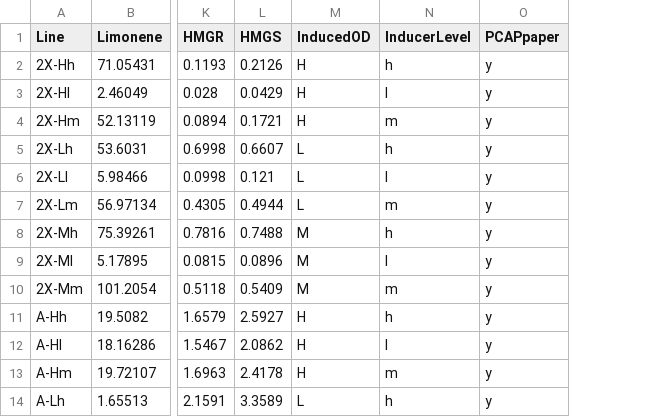
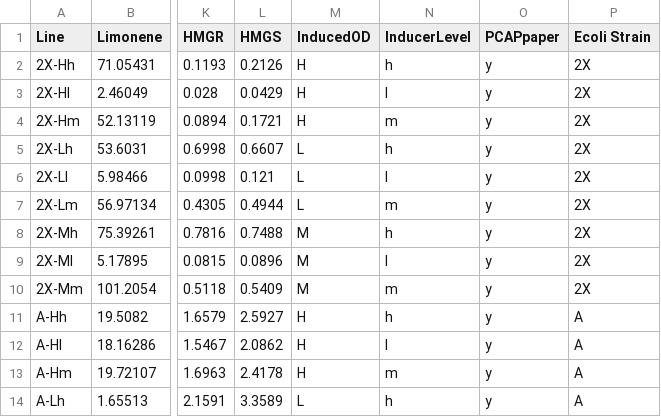
Before and after one commit to drhansj/limoneneML, a CSV file: LimonenePCAPData.csv, drawn as a sheet; only a part is shown, gaps mark what is left out; the diff names each change by its address in the sheet, - before the commit and + after, or states it on an @@ line.

Commit message:
Updated feed & OD models, started fit to PCAP data

```diff
--- a/LimonenePCAPData.csv
+++ b/LimonenePCAPData.csv
+column P (Ecoli Strain), rows 2-14: 2X | 2X | 2X | 2X | 2X | 2X | 2X | 2X | 2X | A | A | A | A
```
Also changed, not shown: 1 other file.
